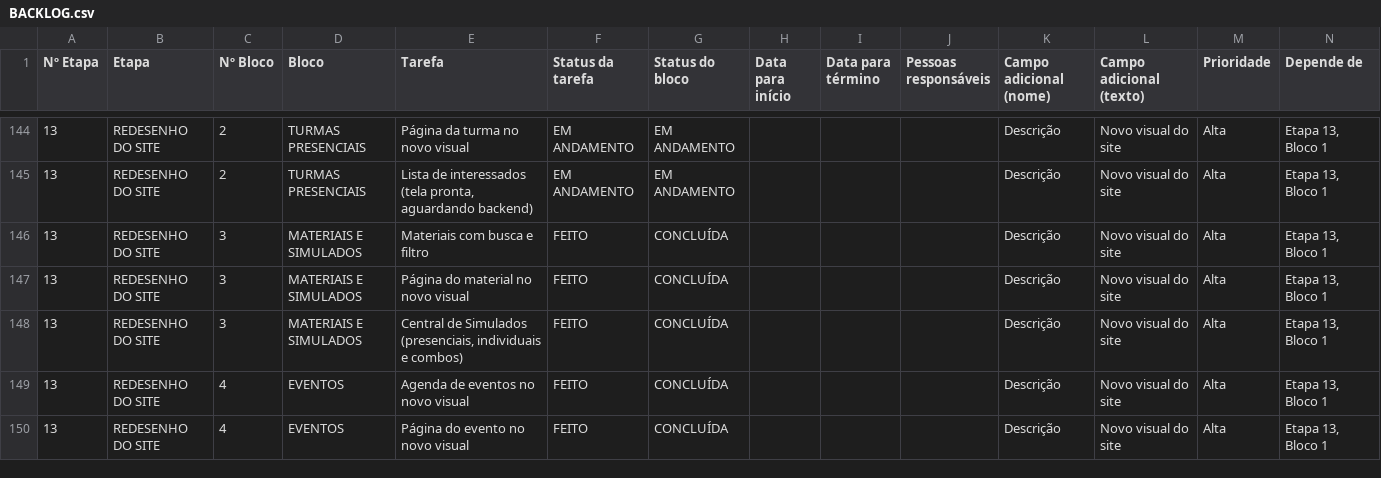
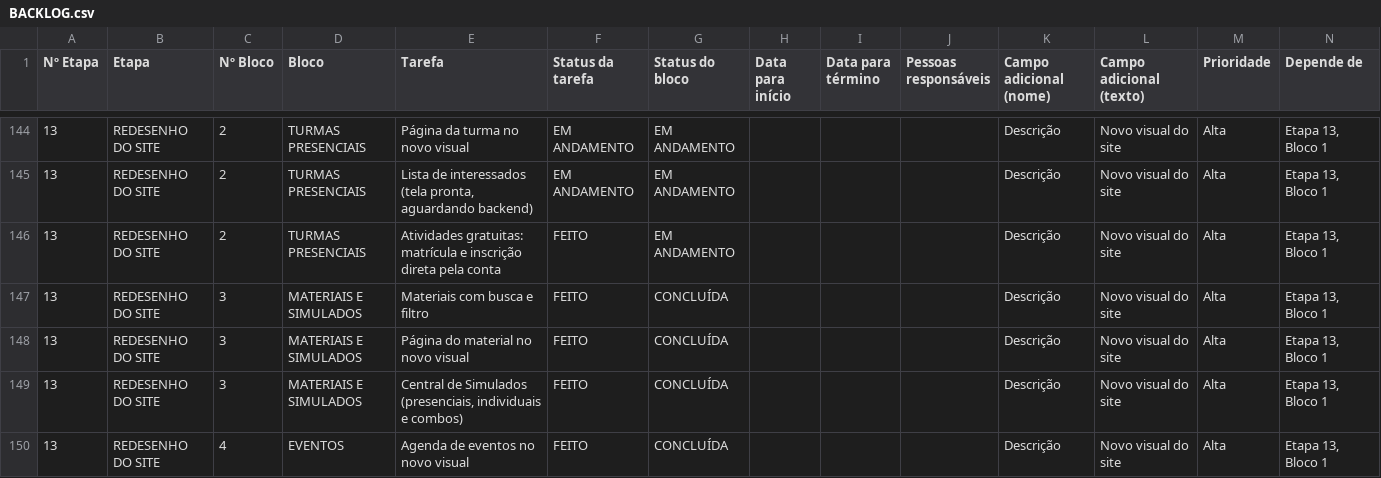
Before and after one commit to gestaoquadia-max/site-quad-atual, a CSV file: docs/BACKLOG.csv, drawn as a sheet; only a part is shown, gaps mark what is left out; the shorter side is filled out with more unchanged rows.

```diff
--- a/docs/BACKLOG.csv
+++ b/docs/BACKLOG.csv
@@ -145,2 +145,3 @@
 "13";"REDESENHO DO SITE";"2";"TURMAS PRESENCIAIS";"Lista de interessados (tela pronta, aguardando backend)";"EM ANDAMENTO";"EM ANDAMENTO";"";"";"";"Descrição";"Novo visual do site";"Alta";"Etapa 13, Bloco 1"
+"13";"REDESENHO DO SITE";"2";"TURMAS PRESENCIAIS";"Atividades gratuitas: matrícula e inscrição direta pela conta";"FEITO";"EM ANDAMENTO";"";"";"";"Descrição";"Novo visual do site";"Alta";"Etapa 13, Bloco 1"
 "13";"REDESENHO DO SITE";"3";"MATERIAIS E SIMULADOS";"Materiais com busca e filtro";"FEITO";"CONCLUÍDA";"";"";"";"Descrição";"Novo visual do site";"Alta";"Etapa 13, Bloco 1"
```
Also changed, not shown: 1 other file.
